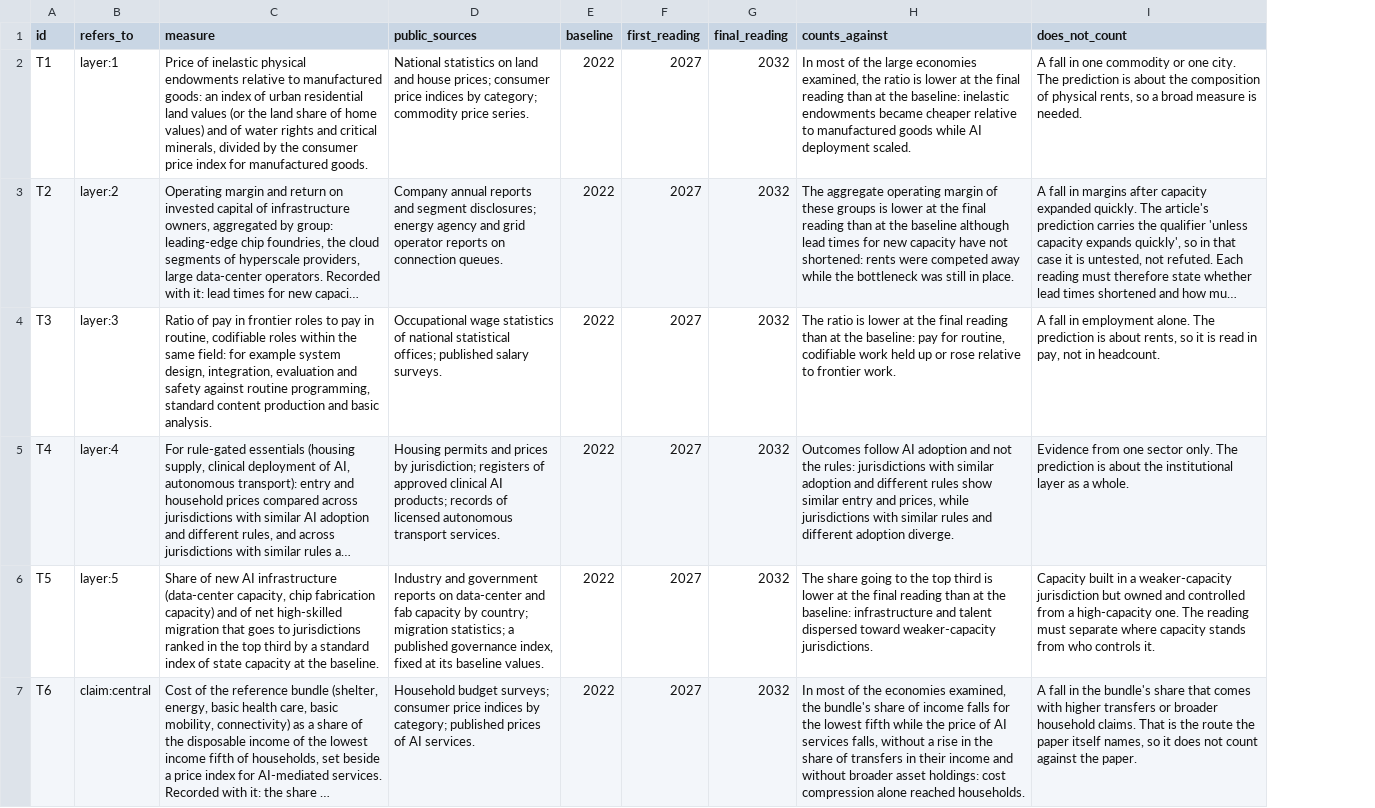
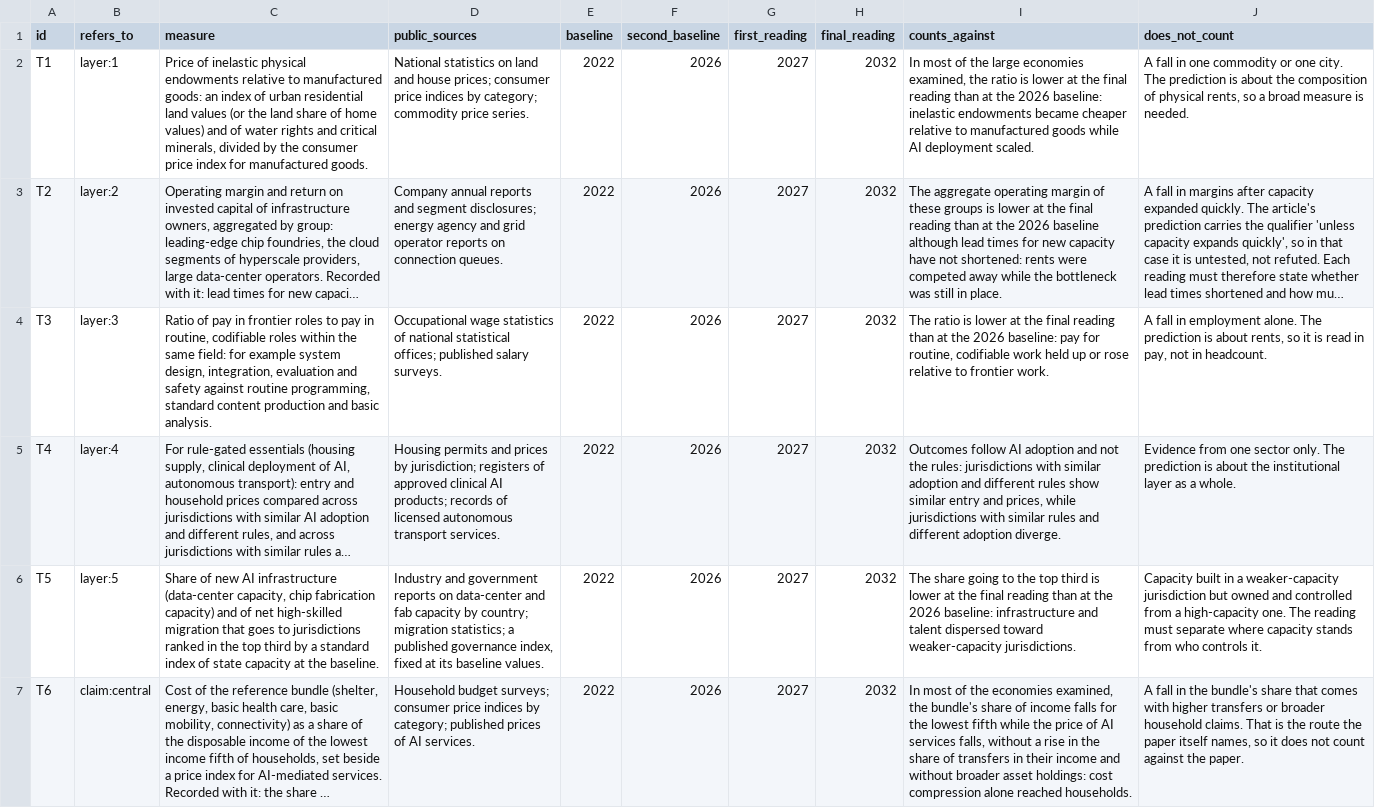
Before and after one commit to apapadogiannis/ai-abundance, a CSV file: beyond/tests.csv, drawn as a sheet; only a part is shown; long unchanged cells end in …; addresses are those after the commit; the diff covers the shown part only; the diff names each change by its address in the sheet, - before the commit and + after, or states it on an @@ line.

Commit message:
Tests: 2026 as a second baseline, from which the verdict is taken

```diff
--- a/beyond/tests.csv
+++ b/beyond/tests.csv
+column F (second_baseline), rows 2-7: all 2026
-I2 (counts_against): …at the baseline: inelastic…
+I2 (counts_against): …at the 2026 baseline: inelastic…
-I3 (counts_against): …at the baseline although…
+I3 (counts_against): …at the 2026 baseline although…
-I4 (counts_against): …at the baseline: pay…
+I4 (counts_against): …at the 2026 baseline: pay…
-I6 (counts_against): …at the baseline: infrastructure…
+I6 (counts_against): …at the 2026 baseline: infrastructure…
```
Also changed, not shown: 9 edited cells elsewhere in this file, outputs/tests.csv, 4 other files.
